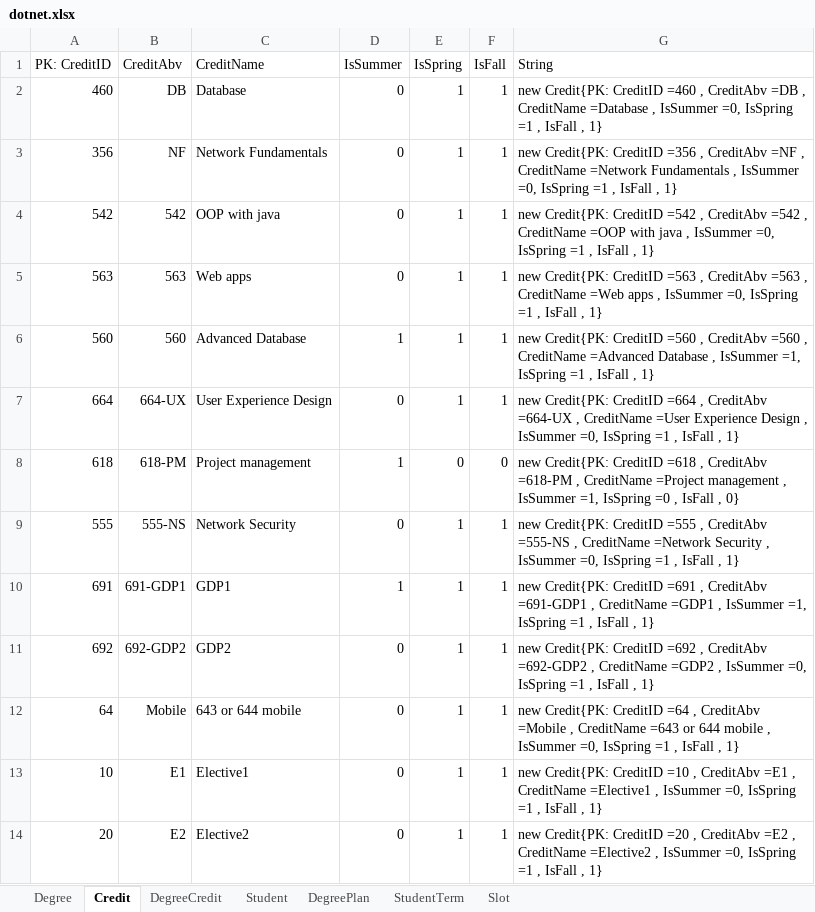
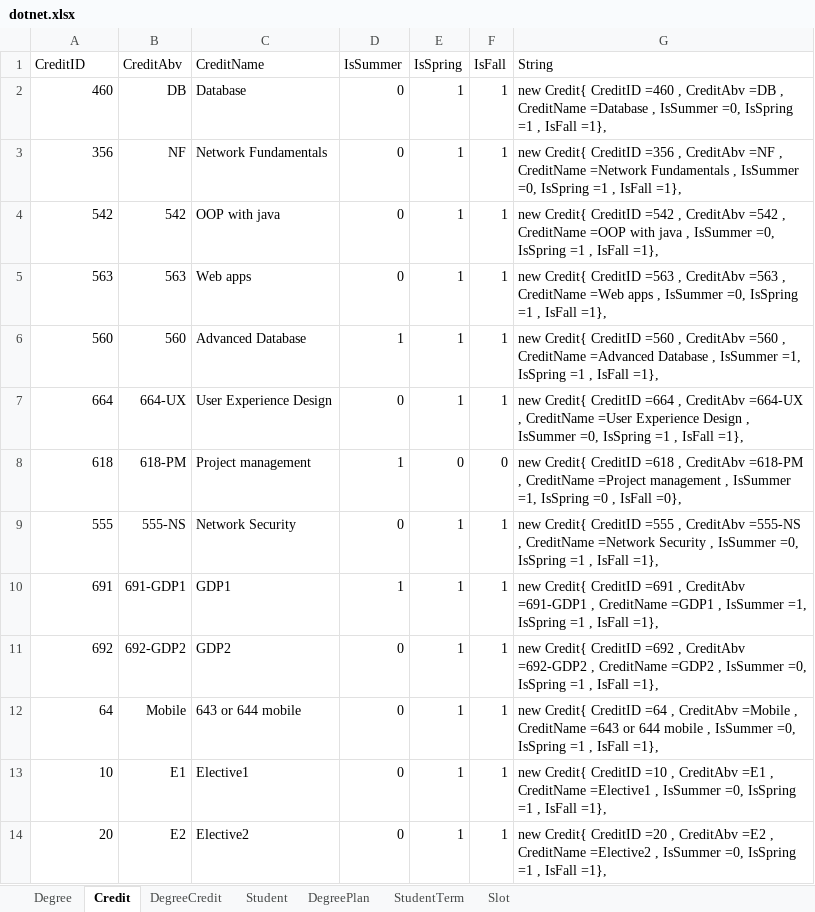
Before and after one commit to vennela-cheekoti/DegreePlan, an Excel workbook: dotnet.xlsx, sheet Credit, drawn as a sheet; values as stored, in another font and other column widths than the file's, no borders; the diff names each change by its address in the sheet, - before the commit and + after, or states it on an @@ line.

```diff
--- a/dotnet.xlsx (sheet Credit)
+++ b/dotnet.xlsx (sheet Credit)
-A1: PK: CreditID
+A1: CreditID
-G2 (String): new Credit{PK: CreditID =460 , CreditAbv =DB , CreditName =Database , IsSummer =0, IsSpring =1 , IsFall , 1}
+G2 (String): new Credit{ CreditID =460 , CreditAbv =DB , CreditName =Database , IsSummer =0, IsSpring =1 , IsFall =1},
-G3 (String): new Credit{PK: CreditID =356 , CreditAbv =NF , CreditName =Network Fundamentals , IsSummer =0, IsSpring =1 , IsFall , 1}
+G3 (String): new Credit{ CreditID =356 , CreditAbv =NF , CreditName =Network Fundamentals , IsSummer =0, IsSpring =1 , IsFall =1},
-G4 (String): new Credit{PK: CreditID =542 , CreditAbv =542 , CreditName =OOP with java , IsSummer =0, IsSpring =1 , IsFall , 1}
+G4 (String): new Credit{ CreditID =542 , CreditAbv =542 , CreditName =OOP with java , IsSummer =0, IsSpring =1 , IsFall =1},
-G5 (String): new Credit{PK: CreditID =563 , CreditAbv =563 , CreditName =Web apps , IsSummer =0, IsSpring =1 , IsFall , 1}
+G5 (String): new Credit{ CreditID =563 , CreditAbv =563 , CreditName =Web apps , IsSummer =0, IsSpring =1 , IsFall =1},
-G6 (String): new Credit{PK: CreditID =560 , CreditAbv =560 , CreditName =Advanced Database , IsSummer =1, IsSpring =1 , IsFall , 1}
+G6 (String): new Credit{ CreditID =560 , CreditAbv =560 , CreditName =Advanced Database , IsSummer =1, IsSpring =1 , IsFall =1},
-G7 (String): new Credit{PK: CreditID =664 , CreditAbv =664-UX , CreditName =User Experience Design , IsSummer =0, IsSpring =1 , IsFall , 1}
+G7 (String): new Credit{ CreditID =664 , CreditAbv =664-UX , CreditName =User Experience Design , IsSummer =0, IsSpring =1 , IsFall =1},
-G8 (String): new Credit{PK: CreditID =618 , CreditAbv =618-PM , CreditName =Project management , IsSummer =1, IsSpring =0 , IsFall , 0}
+G8 (String): new Credit{ CreditID =618 , CreditAbv =618-PM , CreditName =Project management , IsSummer =1, IsSpring =0 , IsFall =0},
-G9 (String): new Credit{PK: CreditID =555 , CreditAbv =555-NS , CreditName =Network Security , IsSummer =0, IsSpring =1 , IsFall , 1}
+G9 (String): new Credit{ CreditID =555 , CreditAbv =555-NS , CreditName =Network Security , IsSummer =0, IsSpring =1 , IsFall =1},
-G10 (String): new Credit{PK: CreditID =691 , CreditAbv =691-GDP1 , CreditName =GDP1 , IsSummer =1, IsSpring =1 , IsFall , 1}
+G10 (String): new Credit{ CreditID =691 , CreditAbv =691-GDP1 , CreditName =GDP1 , IsSummer =1, IsSpring =1 , IsFall =1},
-G11 (String): new Credit{PK: CreditID =692 , CreditAbv =692-GDP2 , CreditName =GDP2 , IsSummer =0, IsSpring =1 , IsFall , 1}
+G11 (String): new Credit{ CreditID =692 , CreditAbv =692-GDP2 , CreditName =GDP2 , IsSummer =0, IsSpring =1 , IsFall =1},
-G12 (String): new Credit{PK: CreditID =64 , CreditAbv =Mobile , CreditName =643 or 644 mobile , IsSummer =0, IsSpring =1 , IsFall , 1}
+G12 (String): new Credit{ CreditID =64 , CreditAbv =Mobile , CreditName =643 or 644 mobile , IsSummer =0, IsSpring =1 , IsFall =1},
-G13 (String): new Credit{PK: CreditID =10 , CreditAbv =E1 , CreditName =Elective1 , IsSummer =0, IsSpring =1 , IsFall , 1}
+G13 (String): new Credit{ CreditID =10 , CreditAbv =E1 , CreditName =Elective1 , IsSummer =0, IsSpring =1 , IsFall =1},
-G14 (String): new Credit{PK: CreditID =20 , CreditAbv =E2 , CreditName =Elective2 , IsSummer =0, IsSpring =1 , IsFall , 1}
+G14 (String): new Credit{ CreditID =20 , CreditAbv =E2 , CreditName =Elective2 , IsSummer =0, IsSpring =1 , IsFall =1},
```
Also changed, not shown: sheet DegreeCredit, 1 other file.
